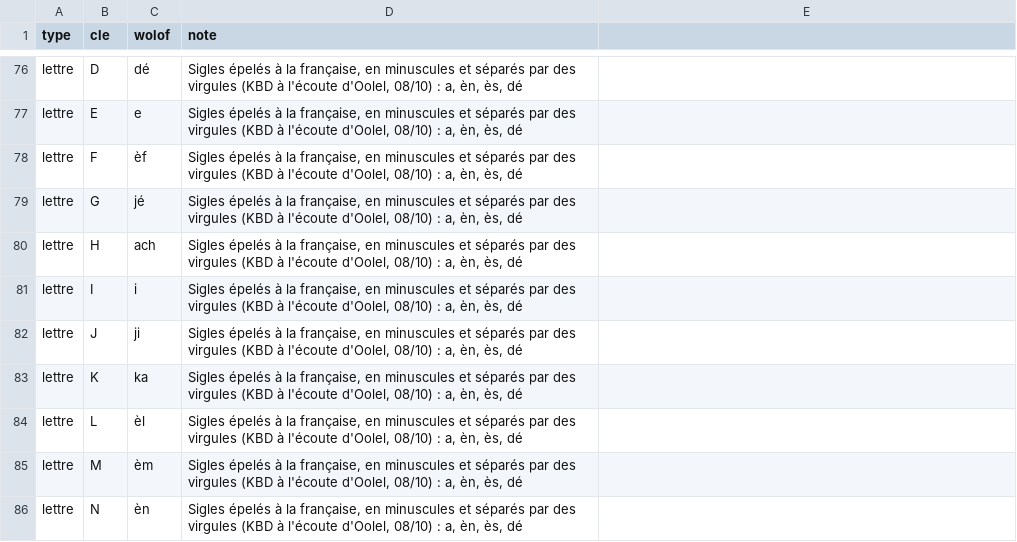
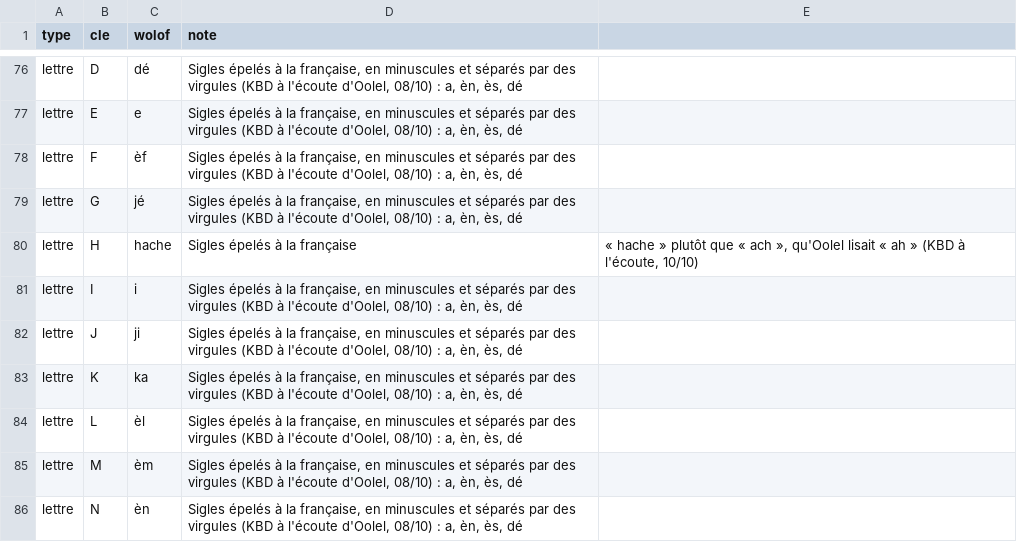
Before and after one commit to TechwithXalifa/gestukaay, a CSV file: engine/src/gestukaay_engine/parole_wo.csv, drawn as a sheet; only a part is shown, gaps mark what is left out.

Commit message:
fix(voix): la lettre H s'épelle « hache » (Oolel lisait « ach » comme « ah ») (#317)
Choix de KBD à l'écoute d'Oolel le 10/10 (EHCVM, RGPH, IHPC) : « hache » plutôt que « âche » ou « ache ».

```diff
--- a/engine/src/gestukaay_engine/parole_wo.csv
+++ b/engine/src/gestukaay_engine/parole_wo.csv
@@ -79,3 +79,3 @@ lettre;F;èf;Sigles épelés à la française, en minuscules et séparés par de
 lettre;G;jé;Sigles épelés à la française, en minuscules et séparés par des virgules (KBD à l'écoute d'Oolel, 08/10) : a, èn, ès, dé
-lettre;H;ach;Sigles épelés à la française, en minuscules et séparés par des virgules (KBD à l'écoute d'Oolel, 08/10) : a, èn, ès, dé
+lettre;H;hache;Sigles épelés à la française ; « hache » plutôt que « ach », qu'Oolel lisait « ah » (KBD à l'écoute, 10/10)
 lettre;I;i;Sigles épelés à la française, en minuscules et séparés par des virgules (KBD à l'écoute d'Oolel, 08/10) : a, èn, ès, dé
```
Also changed, not shown: 1 other file.
